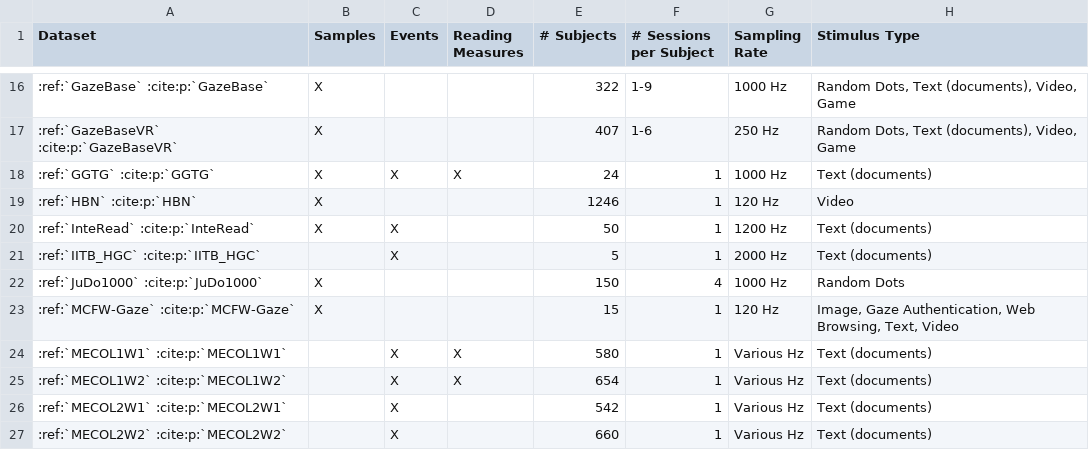
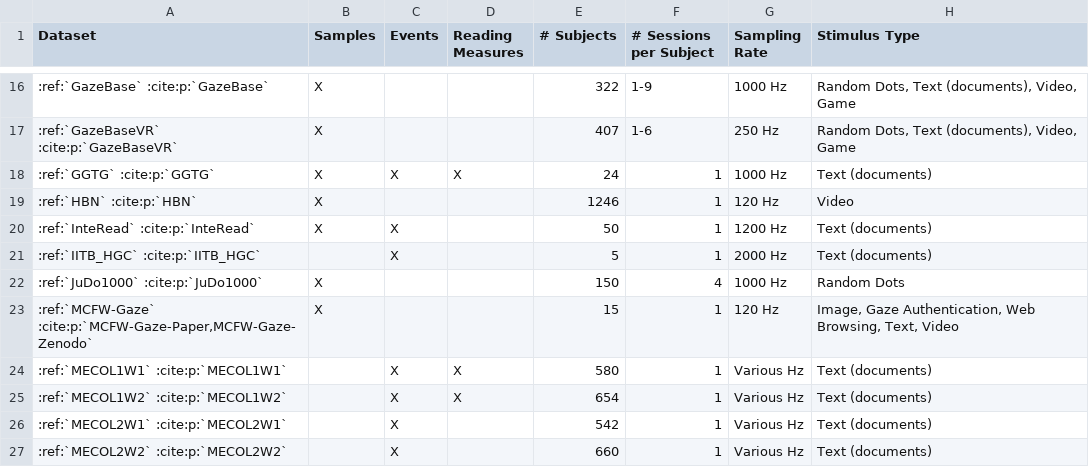
Before and after one commit to pymovements/pymovements, a CSV file: docs/source/datasets/public_datasets.csv, drawn as a sheet; only a part is shown, gaps mark what is left out.

Commit message:
docs: update MCFW-Gaze dataset with paper citation (#1593)

```diff
--- a/docs/source/datasets/public_datasets.csv
+++ b/docs/source/datasets/public_datasets.csv
@@ -22,3 +22,3 @@ Dataset,Samples,Events,Reading Measures,# Subjects,# Sessions per Subject,Sampli
 ":ref:`JuDo1000` :cite:p:`JuDo1000`",X,,,150,4,1000 Hz,Random Dots
-":ref:`MCFW-Gaze` :cite:p:`MCFW-Gaze`",X,,,15,1,120 Hz,"Image, Gaze Authentication, Web Browsing, Text, Video"
+":ref:`MCFW-Gaze` :cite:p:`MCFW-Gaze-Paper,MCFW-Gaze-Zenodo`",X,,,15,1,120 Hz,"Image, Gaze Authentication, Web Browsing, Text, Video"
 ":ref:`MECOL1W1` :cite:p:`MECOL1W1`",,X,X,580,1,Various Hz,Text (documents)
```
Also changed, not shown: 7 other files.
